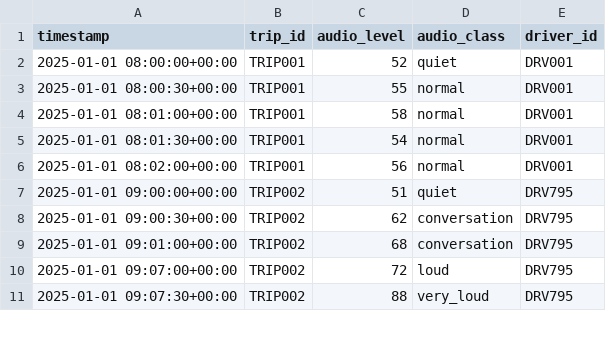
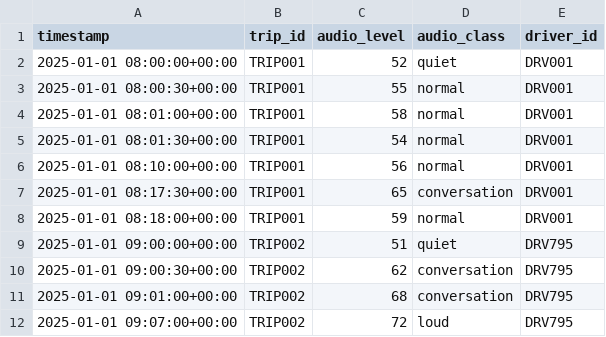
Before and after one commit to mishra-satyam531/driver-pulse, a CSV file: data/sensor_data/audio_intensity_data.csv, drawn as a sheet; only a part is shown; the shorter side is filled out with more unchanged rows; the diff covers the shown part only.

```diff
--- a/data/sensor_data/audio_intensity_data.csv
+++ b/data/sensor_data/audio_intensity_data.csv
@@ -5,3 +5,5 @@ timestamp,trip_id,audio_level,audio_class,driver_id
 2025-01-01 08:01:30+00:00,TRIP001,54,normal,DRV001
-2025-01-01 08:02:00+00:00,TRIP001,56,normal,DRV001
+2025-01-01 08:10:00+00:00,TRIP001,56,normal,DRV001
+2025-01-01 08:17:30+00:00,TRIP001,65,conversation,DRV001
+2025-01-01 08:18:00+00:00,TRIP001,59,normal,DRV001
 2025-01-01 09:00:00+00:00,TRIP002,51,quiet,DRV795
```
Also changed, not shown: 17 added rows and 8 edited cells elsewhere in this file, data/processed_outputs/flagged_moments.csv, data/sensor_data/accelerometer_data.csv, 3 other files.
